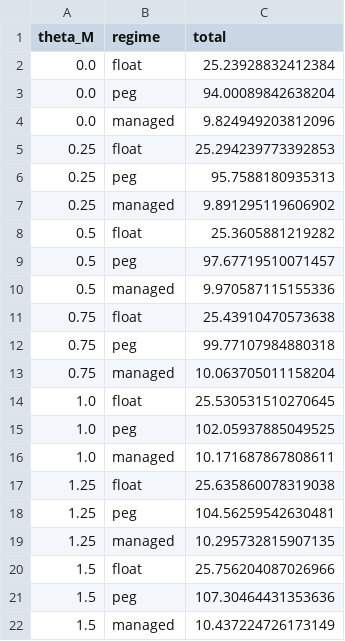
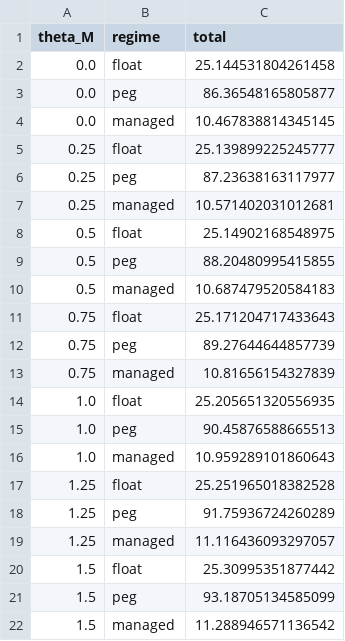
Before and after one commit to Sugarkhuu/rubbo_2024, a CSV file: results/import_thetaM_welfare.csv, drawn as a sheet.

```diff
--- a/results/import_thetaM_welfare.csv
+++ b/results/import_thetaM_welfare.csv
@@ -1,22 +1,22 @@
 theta_M,regime,total
-0.0,float,25.23928832412384
-0.0,peg,94.00089842638204
-0.0,managed,9.824949203812096
-0.25,float,25.294239773392853
-0.25,peg,95.7588180935313
-0.25,managed,9.891295119606902
-0.5,float,25.3605881219282
-0.5,peg,97.67719510071457
-0.5,managed,9.970587115155336
-0.75,float,25.43910470573638
-0.75,peg,99.77107984880318
-0.75,managed,10.063705011158204
-1.0,float,25.530531510270645
-1.0,peg,102.05937885049525
-1.0,managed,10.171687867808611
-1.25,float,25.635860078319038
-1.25,peg,104.56259542630481
-1.25,managed,10.295732815907135
-1.5,float,25.756204087026966
-1.5,peg,107.30464431353636
-1.5,managed,10.437224726173149
+0.0,float,25.144531804261458
+0.0,peg,86.36548165805877
+0.0,managed,10.467838814345145
+0.25,float,25.139899225245777
+0.25,peg,87.23638163117977
+0.25,managed,10.571402031012681
+0.5,float,25.14902168548975
+0.5,peg,88.20480995415855
+0.5,managed,10.687479520584183
+0.75,float,25.171204717433643
+0.75,peg,89.27644644857739
+0.75,managed,10.81656154327839
+1.0,float,25.205651320556935
+1.0,peg,90.45876588665513
+1.0,managed,10.959289101860643
+1.25,float,25.251965018382528
+1.25,peg,91.75936724260289
+1.25,managed,11.116436093297057
+1.5,float,25.30995351877442
+1.5,peg,93.18705134585099
+1.5,managed,11.288946571136542
```
Also changed, not shown: results/import_thetaM_sweep.csv, results/import_zeta_sweep.csv, 14 other files.
